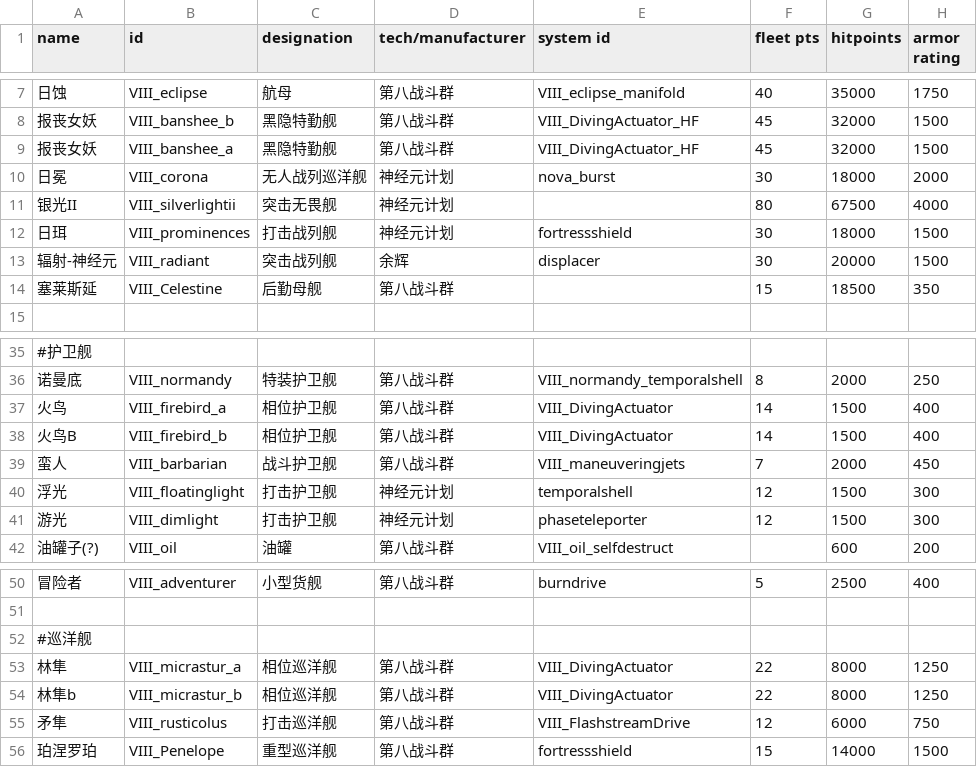
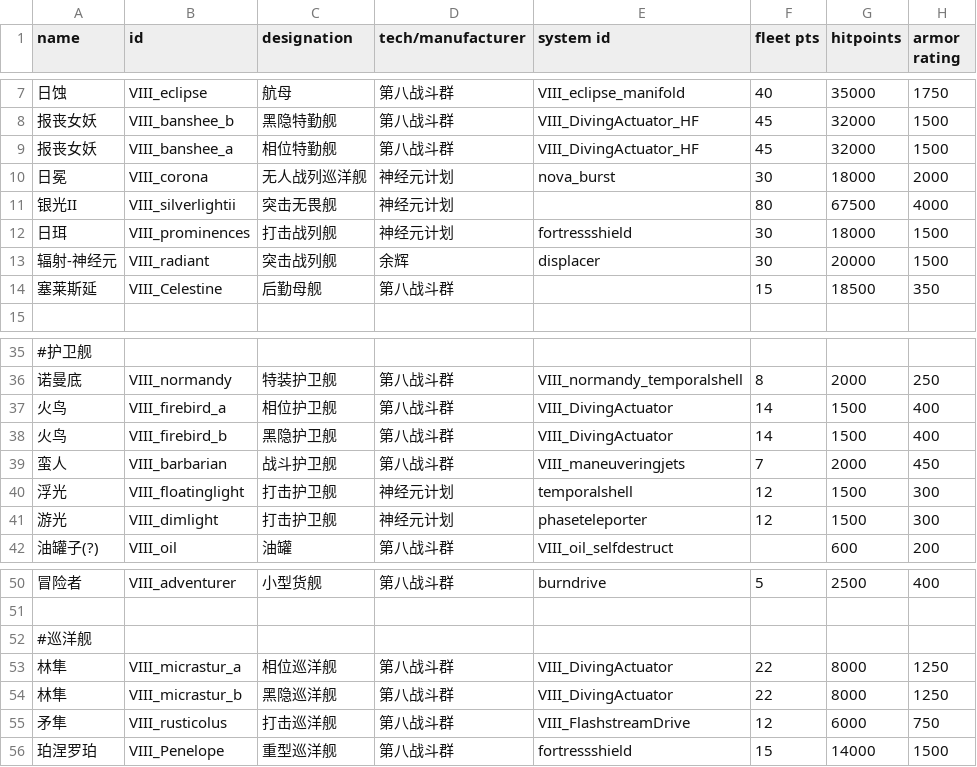
Before and after one commit to Hentaibot/StarsectorVIII, a CSV file: data/hulls/ship_data.csv, drawn as a sheet; only a part is shown, gaps mark what is left out; the diff names each change by its address in the sheet, - before the commit and + after, or states it on an @@ line.

```diff
--- a/data/hulls/ship_data.csv
+++ b/data/hulls/ship_data.csv
-C9 (designation): 黑隐特勤舰
+C9 (designation): 相位特勤舰
-A38 (name): 火鸟B
+A38 (name): 火鸟
-C38 (designation): 相位护卫舰
+C38 (designation): 黑隐护卫舰
-A54 (name): 林隼b
+A54 (name): 林隼
-C54 (designation): 相位巡洋舰
+C54 (designation): 黑隐巡洋舰
```
Also changed, not shown: data/hullmods/hull_mods.csv, data/weapons/weapon_data.csv, 25 other files.
